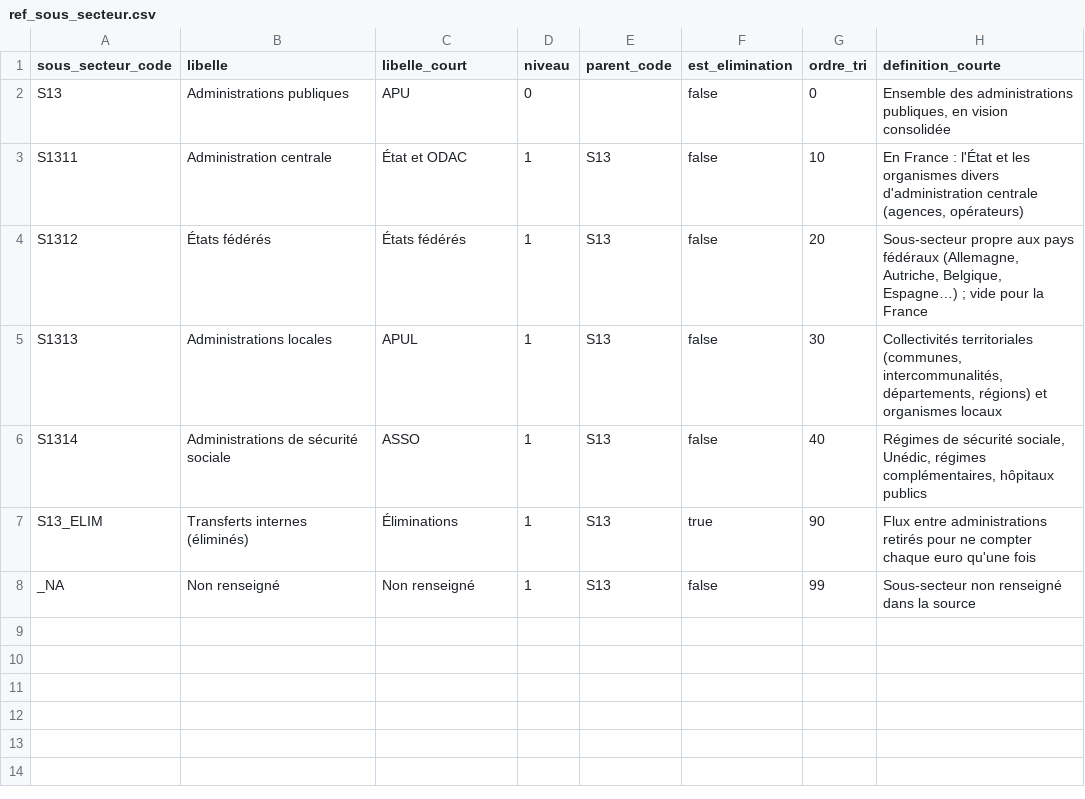
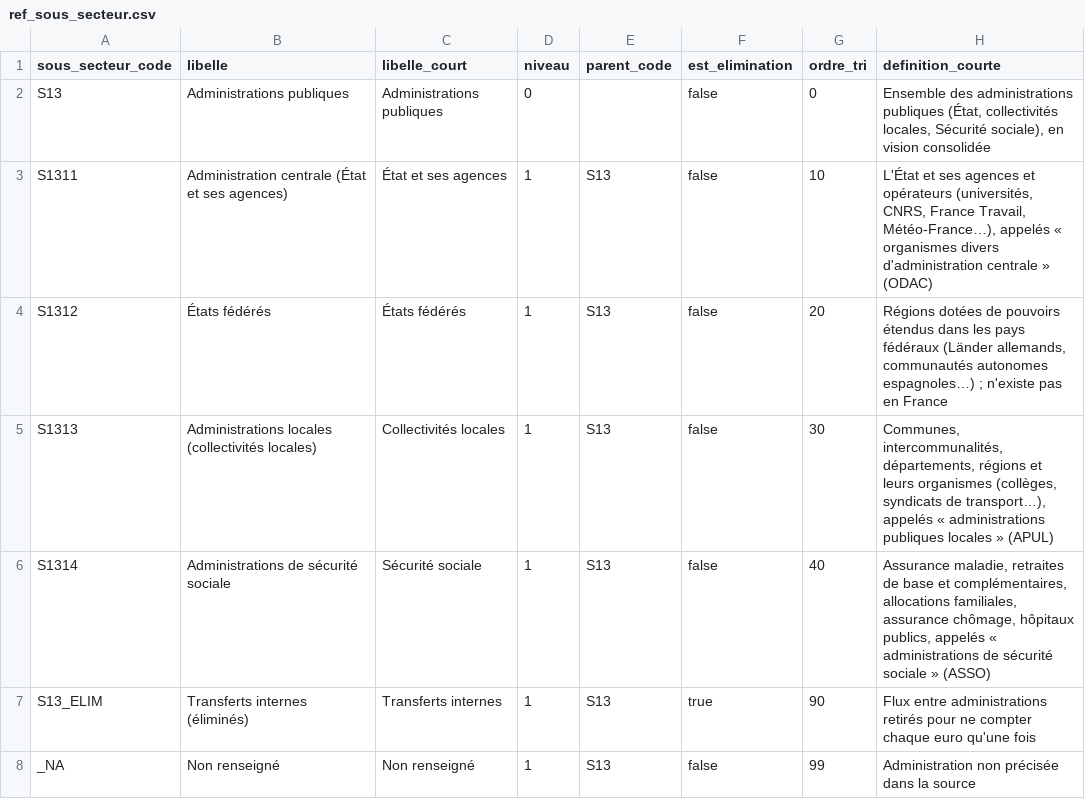
Before and after one commit to thcarole1/finances-publiques-france, a CSV file: data/reference/ref_sous_secteur.csv, drawn as a sheet.

```diff
--- a/data/reference/ref_sous_secteur.csv
+++ b/data/reference/ref_sous_secteur.csv
@@ -1,8 +1,8 @@
 sous_secteur_code,libelle,libelle_court,niveau,parent_code,est_elimination,ordre_tri,definition_courte
-S13,Administrations publiques,APU,0,,false,0,"Ensemble des administrations publiques, en vision consolidée"
-S1311,Administration centrale,État et ODAC,1,S13,false,10,"En France : l'État et les organismes divers d'administration centrale (agences, opérateurs)"
-S1312,États fédérés,États fédérés,1,S13,false,20,"Sous-secteur propre aux pays fédéraux (Allemagne, Autriche, Belgique, Espagne…) ; vide pour la France"
-S1313,Administrations locales,APUL,1,S13,false,30,"Collectivités territoriales (communes, intercommunalités, départements, régions) et organismes locaux"
-S1314,Administrations de sécurité sociale,ASSO,1,S13,false,40,"Régimes de sécurité sociale, Unédic, régimes complémentaires, hôpitaux publics"
-S13_ELIM,Transferts internes (éliminés),Éliminations,1,S13,true,90,"Flux entre administrations retirés pour ne compter chaque euro qu'une fois"
-_NA,Non renseigné,Non renseigné,1,S13,false,99,"Sous-secteur non renseigné dans la source"
+S13,Administrations publiques,Administrations publiques,0,,false,0,"Ensemble des administrations publiques (État, collectivités locales, Sécurité sociale), en vision consolidée"
+S1311,Administration centrale (État et ses agences),État et ses agences,1,S13,false,10,"L'État et ses agences et opérateurs (universités, CNRS, France Travail, Météo-France…), appelés « organismes divers d'administration centrale » (ODAC)"
+S1312,États fédérés,États fédérés,1,S13,false,20,"Régions dotées de pouvoirs étendus dans les pays fédéraux (Länder allemands, communautés autonomes espagnoles…) ; n'existe pas en France"
+S1313,Administrations locales (collectivités locales),Collectivités locales,1,S13,false,30,"Communes, intercommunalités, départements, régions et leurs organismes (collèges, syndicats de transport…), appelés « administrations publiques locales » (APUL)"
+S1314,Administrations de sécurité sociale,Sécurité sociale,1,S13,false,40,"Assurance maladie, retraites de base et complémentaires, allocations familiales, assurance chômage, hôpitaux publics, appelés « administrations de sécurité sociale » (ASSO)"
+S13_ELIM,Transferts internes (éliminés),Transferts internes,1,S13,true,90,"Flux entre administrations retirés pour ne compter chaque euro qu'une fois"
+_NA,Non renseigné,Non renseigné,1,S13,false,99,"Administration non précisée dans la source"
```
Also changed, not shown: 2 other files.
